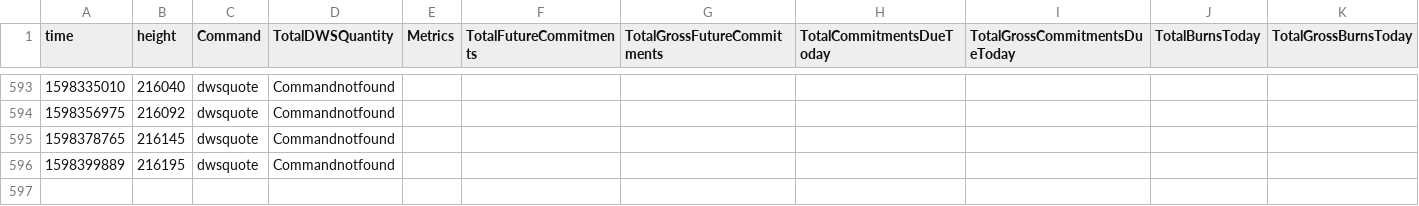
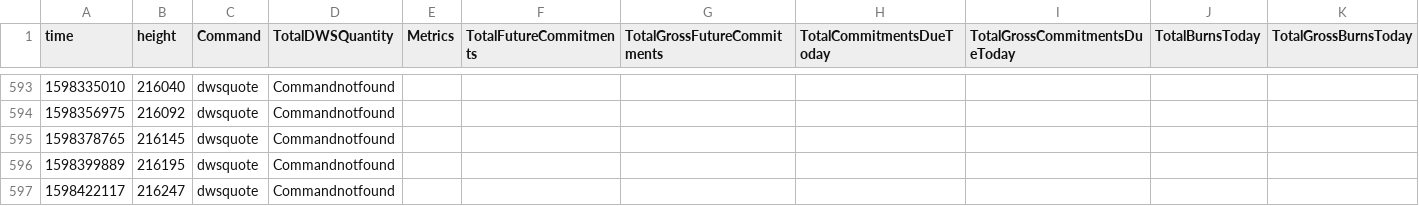
Before and after one commit to biblepay-community/bbp_stats, a CSV file: dwssummary.csv, drawn as a sheet; only a part is shown, gaps mark what is left out; rows hold the shown columns only; the diff names each change by its address in the sheet, - before the commit and + after, or states it on an @@ line.

```diff
--- a/dwssummary.csv
+++ b/dwssummary.csv
+row 597: 1598422117 | 216247 | dwsquote | Commandnotfound
```
Also changed, not shown: reward.csv, wcg-leaderboard.csv, 1 other file.
